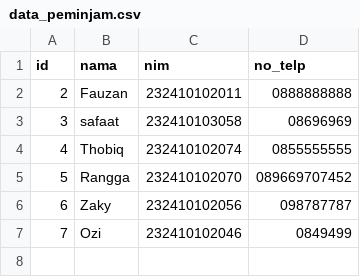
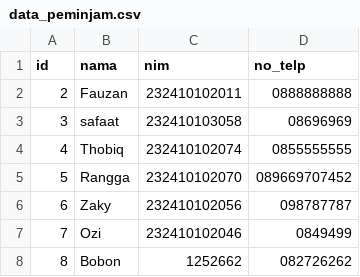
Before and after one commit to ChemicalSpark/Project-Algoritma-Final, a CSV file: database/data_peminjam.csv, drawn as a sheet; the diff names each change by its address in the sheet, - before the commit and + after, or states it on an @@ line.

```diff
--- a/database/data_peminjam.csv
+++ b/database/data_peminjam.csv
+row 8: 8 | Bobon | 1252662 | 082726262
```
Also changed, not shown: 4 other files.
